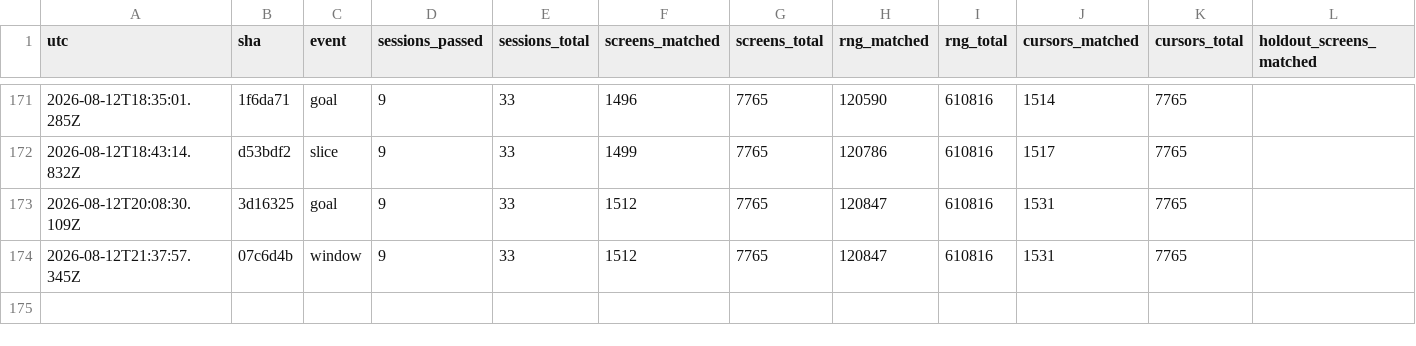
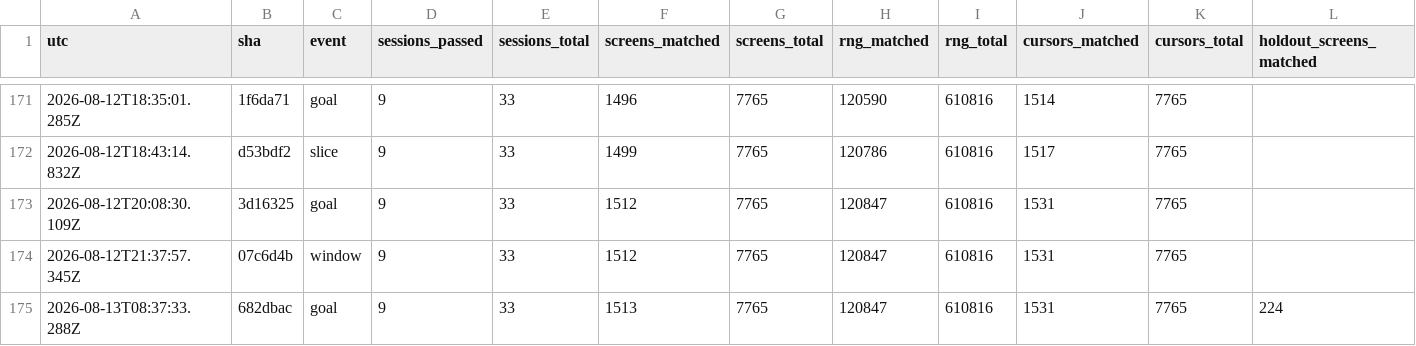
Before and after one commit to vtjeng/teleport-contest, a TSV file: SCORE.tsv, drawn as a sheet; only a part is shown, gaps mark what is left out; rows hold the shown columns only; the diff names each change by its address in the sheet, - before the commit and + after, or states it on an @@ line.

```diff
--- a/SCORE.tsv
+++ b/SCORE.tsv
+row 175: 2026-08-13T08:37:33.288Z | 682dbac | goal | 9 | 33 | 1513 | 7765 | 120847 | 610816 | 1531 | 7765 | 224
```
Also changed, not shown: 2 other files.
